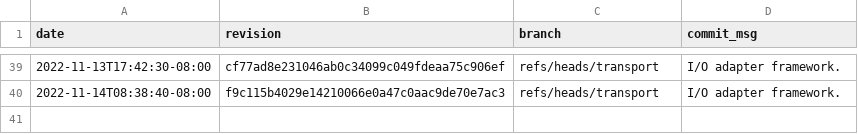
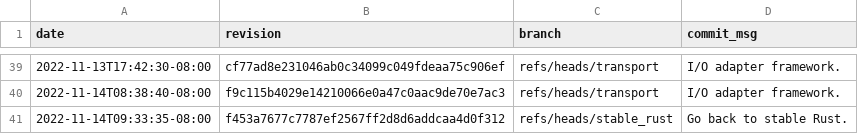
Before and after one commit to gz/dbsp-benchmarks, a CSV file: _data/skylake-2x.csv, drawn as a sheet; only a part is shown, gaps mark what is left out; the diff names each change by its address in the sheet, - before the commit and + after, or states it on an @@ line.

Commit message:
Added benchmark results for f453a7677c7787ef2567ff2d8d6addcaa4d0f312.

```diff
--- a/_data/skylake-2x.csv
+++ b/_data/skylake-2x.csv
+row 41: 2022-11-14T09:33:35-08:00 | f453a7677c7787ef2567ff2d8d6addcaa4d0f312 | refs/heads/stable_rust | Go back to stable Rust.
```
Also changed, not shown: 8 other files.
